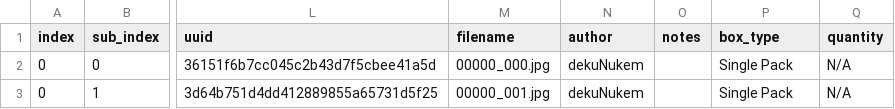
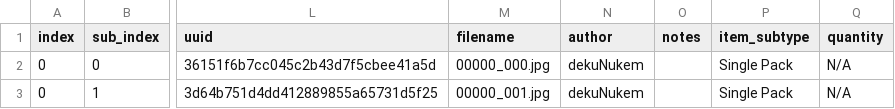
Before and after one commit to dekuNukem/Film-Packaging, a CSV file: film_packaging/database.csv, drawn as a sheet; only a part is shown, gaps mark what is left out; the diff names each change by its address in the sheet, - before the commit and + after, or states it on an @@ line.

```diff
--- a/film_packaging/database.csv
+++ b/film_packaging/database.csv
-P1: box_type
+P1: item_subtype
```
Also changed, not shown: 2 other files.
